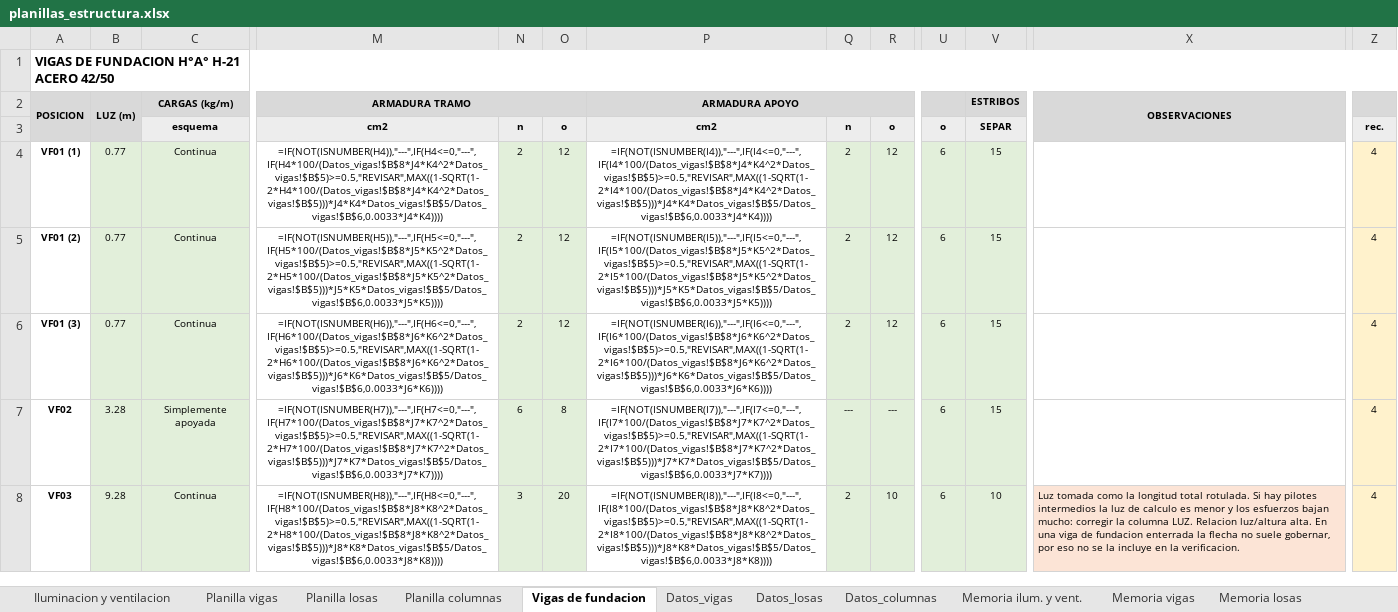
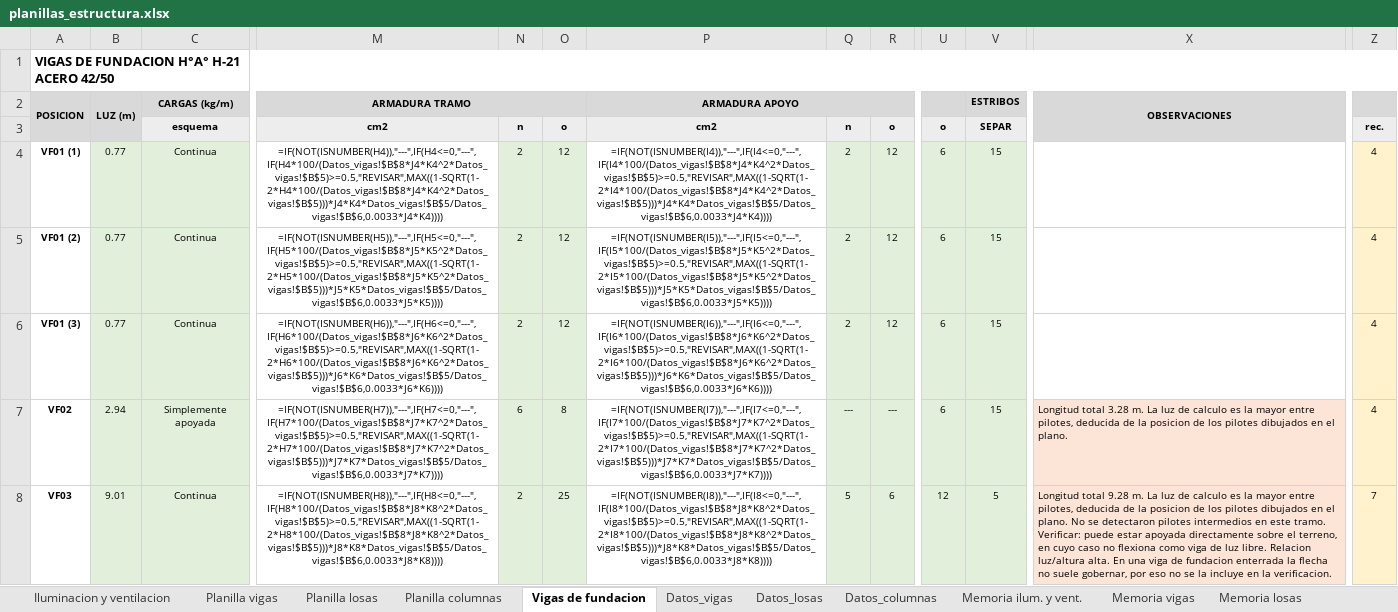
Before and after one commit to LoloMelia/tareas-claude, an Excel workbook: planillas/planillas_estructura.xlsx, sheet Vigas de fundacion, drawn as a sheet; only a part is shown, gaps mark what is left out; values as stored, in another font and other column widths than the file's, no borders; formulas without a stored value are shown as written; charts and pictures and conditional formats not drawn; the diff covers the shown part only; the diff names each change by its address in the sheet, - before the commit and + after, or states it on an @@ line.

```diff
--- a/planillas/planillas_estructura.xlsx (sheet Vigas de fundacion)
+++ b/planillas/planillas_estructura.xlsx (sheet Vigas de fundacion)
-B7: 3.28
+B7: 2.94
-X7: (empty)
+X7: Longitud total 3.28 m. La luz de calculo es la mayor entre pilotes, deducida de la posicion de los pilotes dibujados en el plano.
-X7 fill: none
+X7 fill: #FCE4D6
-B8: 9.28
+B8: 9.01
-N8 (n): 3
+N8 (n): 2
-O8 (o): 20
+O8 (o): 25
-Q8 (n): 2
+Q8 (n): 5
-R8 (o): 10
+R8 (o): 6
-U8 (o): 6
+U8 (o): 12
-V8 (SEPAR): 10
+V8 (SEPAR): 5
-X8: Luz tomada como la longitud total rotulada. Si hay pilotes intermedios la luz de calculo es menor y los esfuerzos bajan mucho: corregir la columna LUZ. Relacion luz/altura…
+X8: Longitud total 9.28 m. La luz de calculo es la mayor entre pilotes, deducida de la posicion de los pilotes dibujados en el plano. No se detectaron pilotes intermedios en este tramo. Verificar: puede estar apoyada directamente sobre el terreno, en cuyo caso no flexiona como viga de luz libre. Relacion luz/altura…
-Z8 (rec.): 4
+Z8 (rec.): 7
```
Also changed, not shown: 36 edited cells and cell formats elsewhere in this sheet, charts or pictures.
